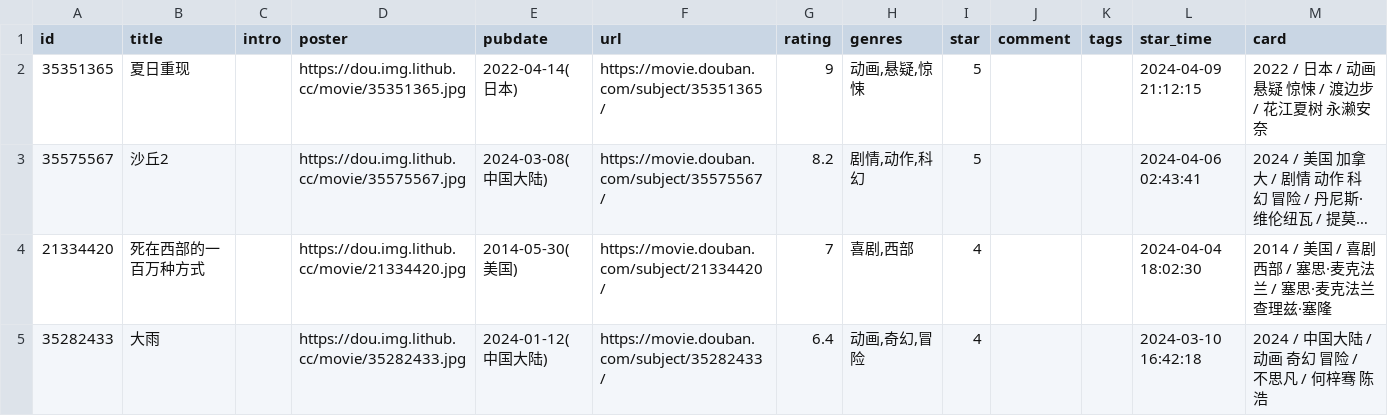
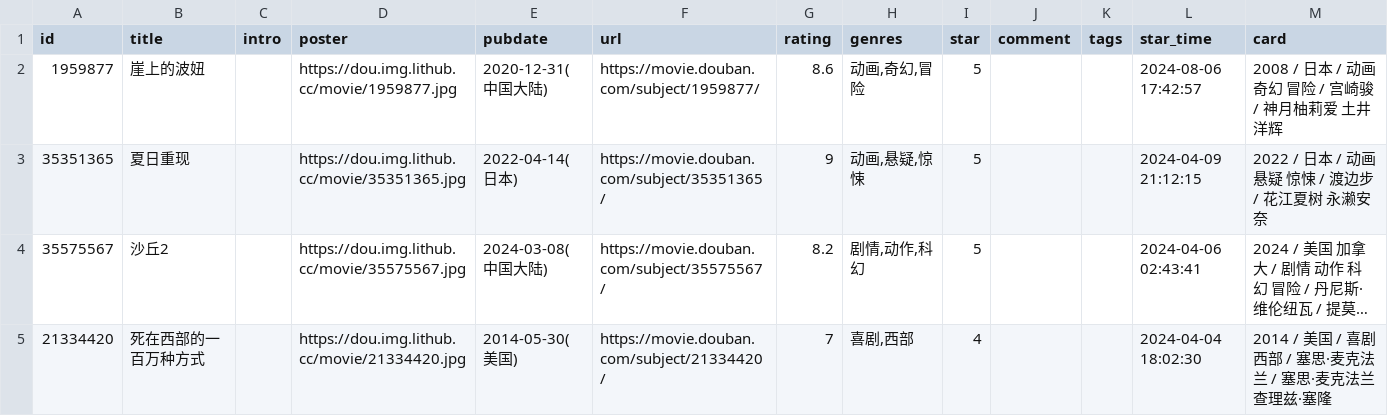
Before and after one commit to ihavenoideaa/hideaway-Pages, a CSV file: data/douban/done/movie.csv, drawn as a sheet; only a part is shown; the shorter side is filled out with more unchanged rows; long unchanged cells end in …; the diff names each change by its address in the sheet, - before the commit and + after, or states it on an @@ line.

Commit message:
chore: update douban data

```diff
--- a/data/douban/done/movie.csv
+++ b/data/douban/done/movie.csv
+row 2: 1959877 | 崖上的波妞 |  | https://dou.img.lithub.cc/movie/1959877.jpg | 2020-12-31(中国大陆) | https://movie.douban.com/subject/1959877/ | 8.6 | 动画,奇幻,冒险 | 5 |  |  | 2024-08-06 17:42:57 | 2008 / 日本 / 动画 奇幻 冒险 / 宫崎骏 / 神月柚莉爱 土井洋辉
```
Also changed, not shown: data/douban/wish/movie.csv.
